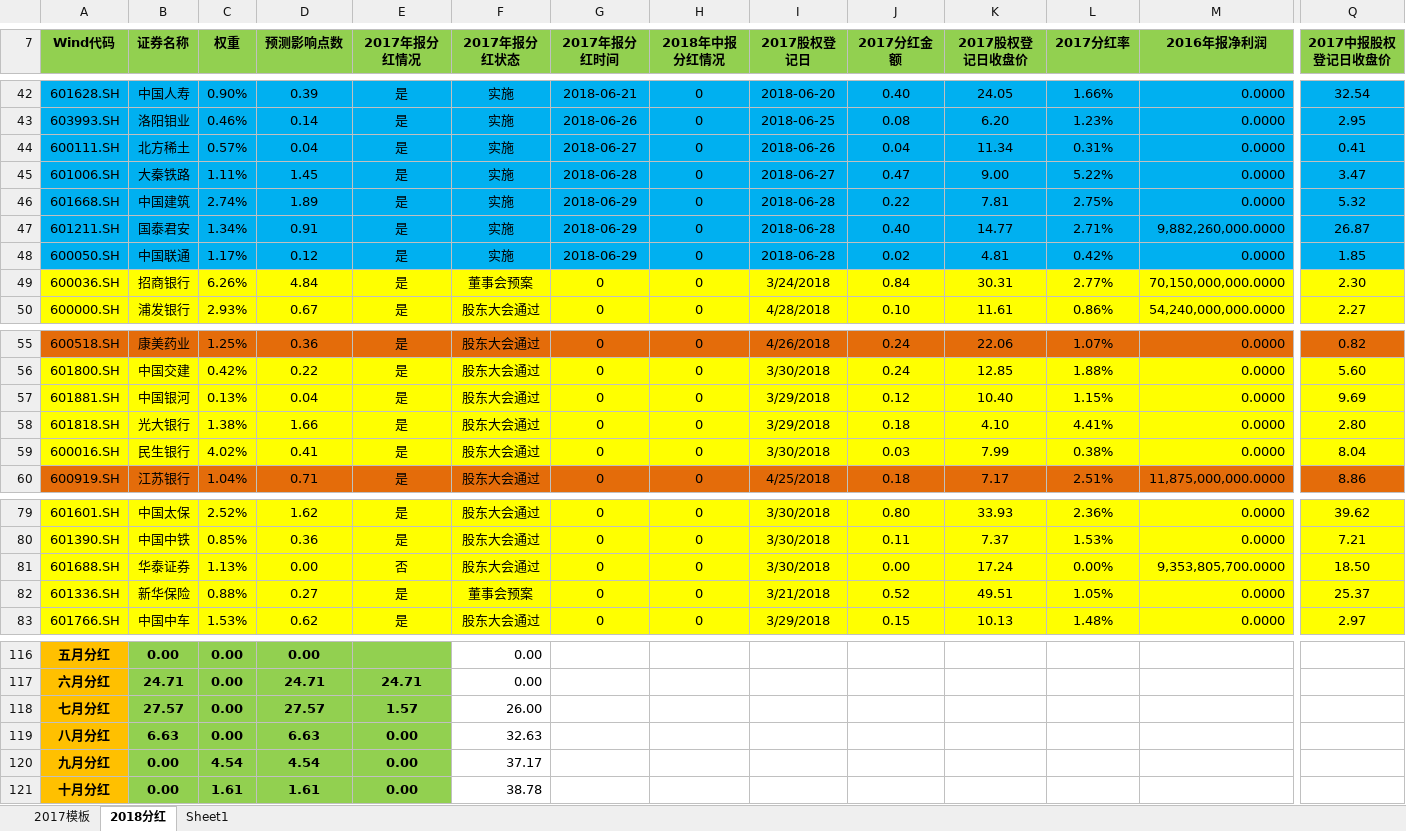
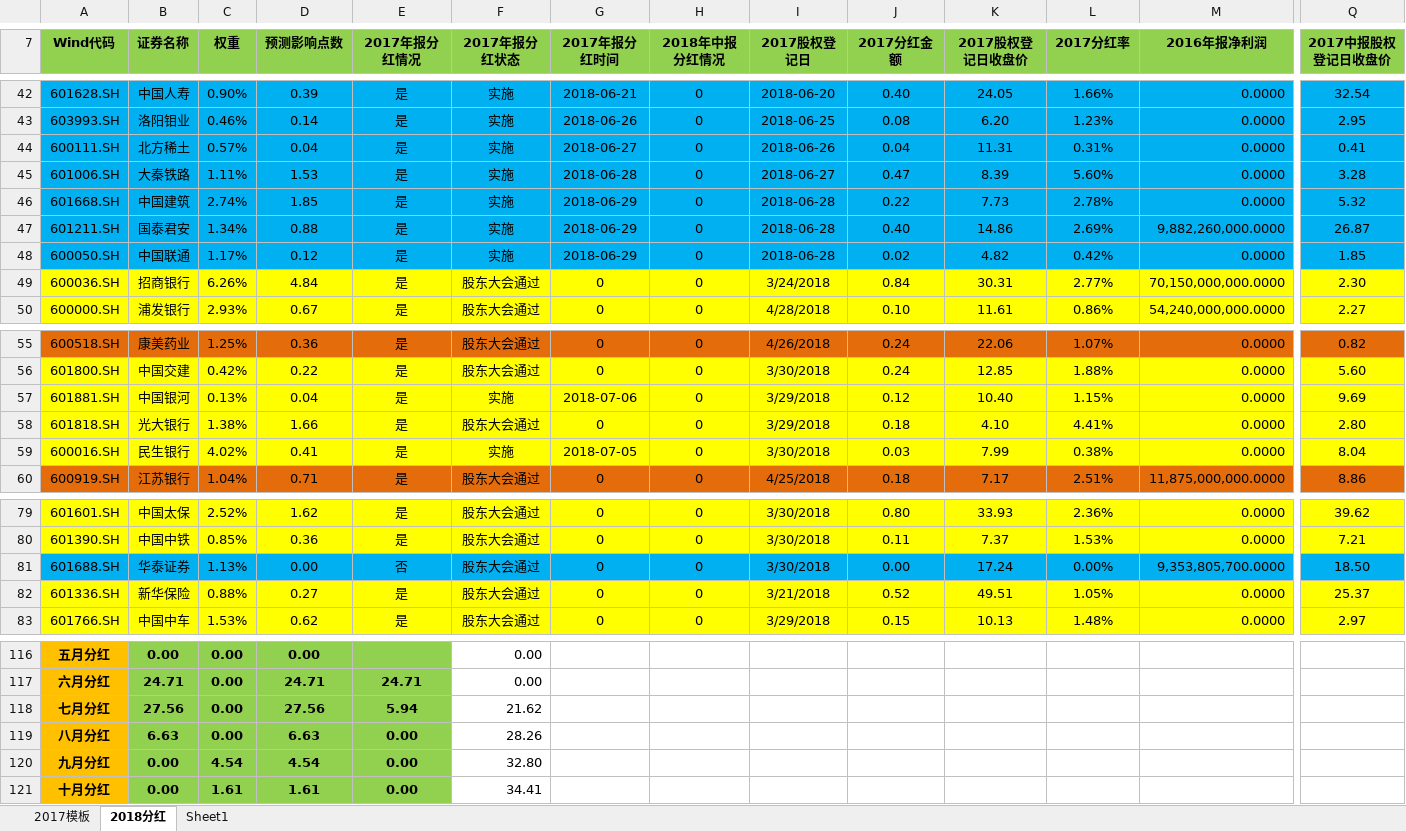
Before and after one commit to PokerDang/OPT-Account, an Excel workbook: 上证50ETF分红_数据.xlsx, sheet 2018分红, drawn as a sheet; only a part is shown, gaps mark what is left out; values as stored, in another font and other column widths than the file's, no borders; the diff covers the shown part only; the diff names each change by its address in the sheet, - before the commit and + after, or states it on an @@ line.

```diff
--- a/上证50ETF分红_数据.xlsx (sheet 2018分红)
+++ b/上证50ETF分红_数据.xlsx (sheet 2018分红)
-K44 (2017股权登记日收盘价): 11.34
+K44 (2017股权登记日收盘价): 11.31
-D45 (预测影响点数): 1.45
+D45 (预测影响点数): 1.53
-K45 (2017股权登记日收盘价): 9.00
+K45 (2017股权登记日收盘价): 8.39
-L45 (2017分红率): 5.22%
+L45 (2017分红率): 5.60%
-Q45 (2017中报股权登记日收盘价): 3.47
+Q45 (2017中报股权登记日收盘价): 3.28
-D46 (预测影响点数): 1.89
+D46 (预测影响点数): 1.85
-K46 (2017股权登记日收盘价): 7.81
+K46 (2017股权登记日收盘价): 7.73
-L46 (2017分红率): 2.75%
+L46 (2017分红率): 2.78%
-D47 (预测影响点数): 0.91
+D47 (预测影响点数): 0.88
-K47 (2017股权登记日收盘价): 14.77
+K47 (2017股权登记日收盘价): 14.86
-L47 (2017分红率): 2.71%
+L47 (2017分红率): 2.69%
-K48 (2017股权登记日收盘价): 4.81
+K48 (2017股权登记日收盘价): 4.82
-F49 (2017年报分红状态): 董事会预案
+F49 (2017年报分红状态): 股东大会通过
-F57 (2017年报分红状态): 股东大会通过
+F57 (2017年报分红状态): 实施
-G57 (2017年报分红时间): 0
+G57 (2017年报分红时间): 2018-07-06
-F59 (2017年报分红状态): 股东大会通过
+F59 (2017年报分红状态): 实施
-G59 (2017年报分红时间): 0
+G59 (2017年报分红时间): 2018-07-05
-A81:Q81 fill: #FFFF00
+A81:Q81 fill: #00B0F0
-F82 (2017年报分红状态): 董事会预案
+F82 (2017年报分红状态): 股东大会通过
-B118 (证券名称): 27.57
+B118 (证券名称): 27.56
-D118 (预测影响点数): 27.57
+D118 (预测影响点数): 27.56
-E118 (2017年报分红情况): 1.57
+E118 (2017年报分红情况): 5.94
-F118 (2017年报分红状态): 26.00
+F118 (2017年报分红状态): 21.62
-F119 (2017年报分红状态): 32.63
+F119 (2017年报分红状态): 28.26
-F120 (2017年报分红状态): 37.17
+F120 (2017年报分红状态): 32.80
-F121 (2017年报分红状态): 38.78
+F121 (2017年报分红状态): 34.41
```
Also changed, not shown: 6 edited cells and cell formats elsewhere in this sheet, sheet 2017模板, 期权自营汇报表.xlsx, 期权自营财务记录.xlsx.
